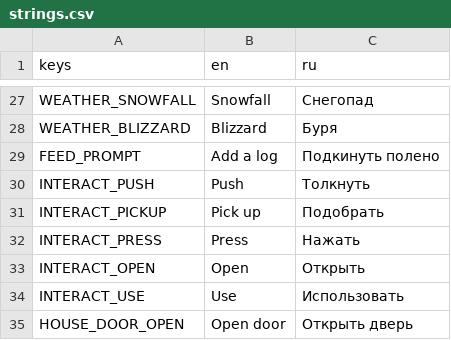
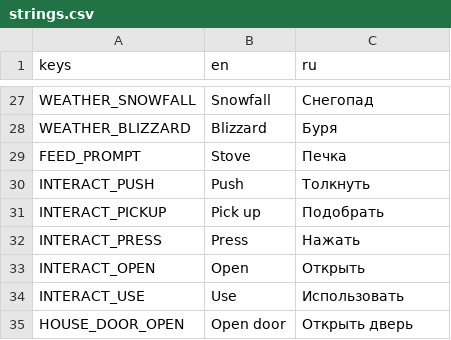
Before and after one commit to Nolavel/Henry-s-Feral-Night, a CSV file: localization/strings.csv, drawn as a sheet; only a part is shown, gaps mark what is left out; the diff covers the shown part only.

Commit message:
Make stove ignition intuitive and start tests at shelter

```diff
--- a/localization/strings.csv
+++ b/localization/strings.csv
@@ -28,3 +28,3 @@ WEATHER_SNOWFALL,Snowfall,Снегопад
 WEATHER_BLIZZARD,Blizzard,Буря
-FEED_PROMPT,Add a log,Подкинуть полено
+FEED_PROMPT,Stove,Печка
 INTERACT_PUSH,Push,Толкнуть
```
Also changed, not shown: 3 added rows and 16 edited cells elsewhere in this file, 16 other files.
